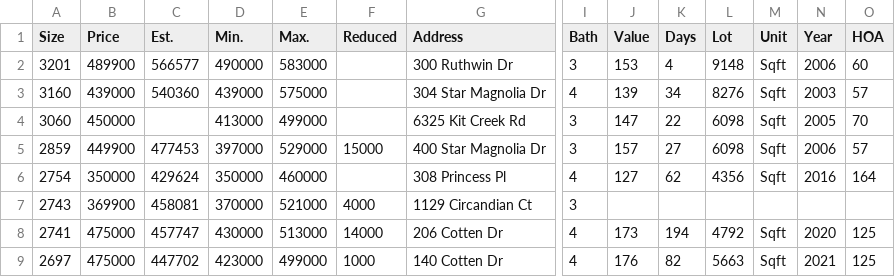
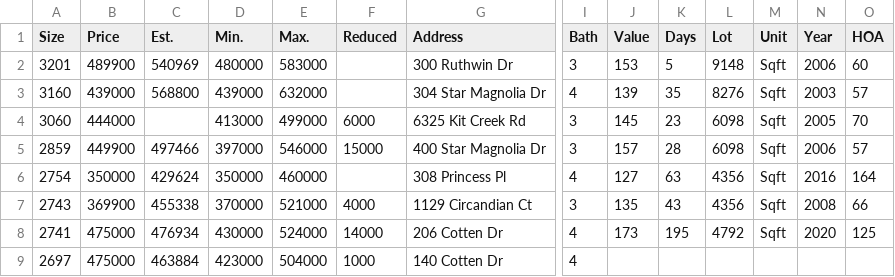
Before and after one commit to xgirma/moveto, a CSV file: data/27560/by_size.csv, drawn as a sheet; only a part is shown, gaps mark what is left out; the diff covers the shown part only; the diff names each change by its address in the sheet, - before the commit and + after, or states it on an @@ line.

```diff
--- a/data/27560/by_size.csv
+++ b/data/27560/by_size.csv
-C2 (Est.): 566577
+C2 (Est.): 540969
-D2 (Min.): 490000
+D2 (Min.): 480000
-K2 (Days): 4
+K2 (Days): 5
-C3 (Est.): 540360
+C3 (Est.): 568800
-E3 (Max.): 575000
+E3 (Max.): 632000
-K3 (Days): 34
+K3 (Days): 35
-B4 (Price): 450000
+B4 (Price): 444000
-F4 (Reduced): (empty)
+F4 (Reduced): 6000
-J4 (Value): 147
+J4 (Value): 145
-K4 (Days): 22
+K4 (Days): 23
-C5 (Est.): 477453
+C5 (Est.): 497466
-E5 (Max.): 529000
+E5 (Max.): 546000
-K5 (Days): 27
+K5 (Days): 28
-K6 (Days): 62
+K6 (Days): 63
-C7 (Est.): 458081
+C7 (Est.): 455338
-J7 (Value): (empty)
+J7 (Value): 135
-K7 (Days): (empty)
+K7 (Days): 43
-L7 (Lot): (empty)
+L7 (Lot): 4356
-M7 (Unit): (empty)
+M7 (Unit): Sqft
-N7 (Year): (empty)
+N7 (Year): 2008
-O7 (HOA): (empty)
+O7 (HOA): 66
-C8 (Est.): 457747
+C8 (Est.): 476934
-E8 (Max.): 513000
+E8 (Max.): 524000
-K8 (Days): 194
+K8 (Days): 195
-C9 (Est.): 447702
+C9 (Est.): 463884
-E9 (Max.): 499000
+E9 (Max.): 504000
-J9 (Value): 176
+J9 (Value): (empty)
-K9 (Days): 82
+K9 (Days): (empty)
-L9 (Lot): 5663
+L9 (Lot): (empty)
-M9 (Unit): Sqft
+M9 (Unit): (empty)
-N9 (Year): 2021
+N9 (Year): (empty)
-O9 (HOA): 125
+O9 (HOA): (empty)
```
Also changed, not shown: 2 added rows, 2 removed rows and 104 edited cells elsewhere in this file, data/27560/by_days.csv, data/27560/by_price.csv, 13 other files.
